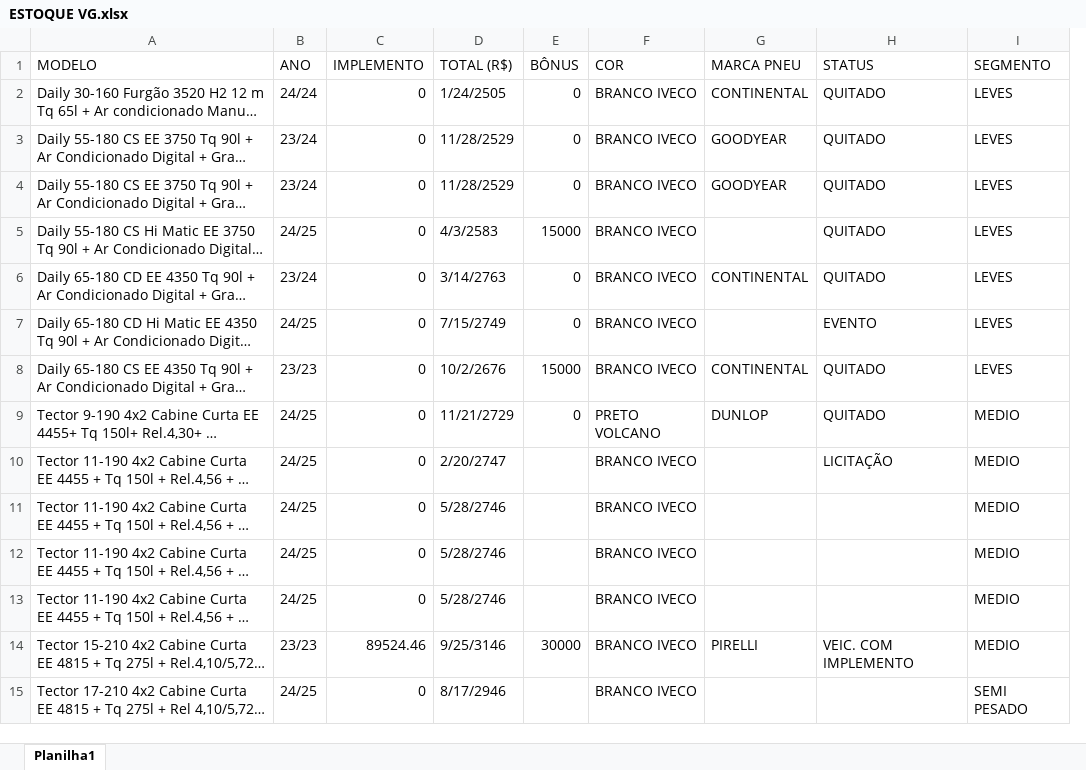
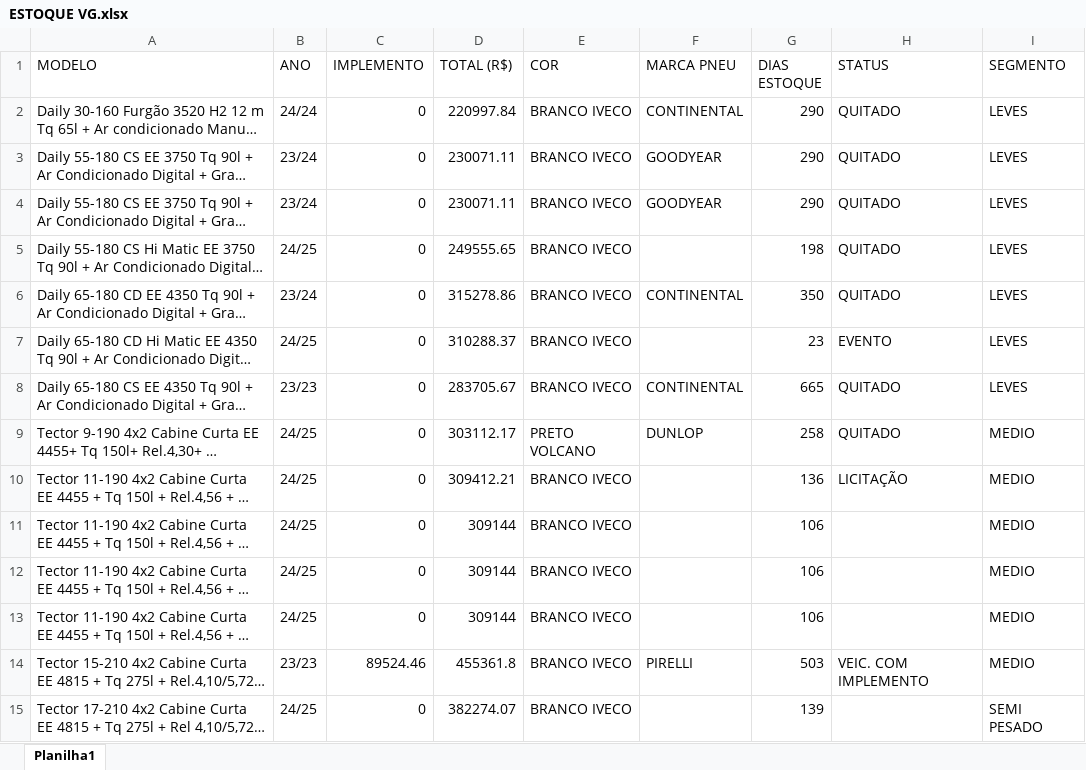
Before and after one commit to mepdl/appiveco, an Excel workbook: ESTOQUE VG.xlsx, sheet Planilha1, drawn as a sheet; only a part is shown; long unchanged cells end in …; values as stored, in another font and other column widths than the file's, no cell formats; conditional formats not drawn; removed rows and columns are numbered as before the commit, all else as after; the diff covers the shown part only; the diff names each change by its address in the sheet, - before the commit and + after, or states it on an @@ line.

Commit message:
estoquev2

```diff
--- a/ESTOQUE VG.xlsx (sheet Planilha1)
+++ b/ESTOQUE VG.xlsx (sheet Planilha1)
-column E (BÔNUS), rows 2-14: 0 | 0 | 0 | 15000 | 0 | 0 | 15000 | 0 |  |  |  |  | 30000
+column G (DIAS ESTOQUE), rows 2-15: 290 | 290 | 290 | 198 | 350 | 23 | 665 | 258 | 136 | 106 | 106 | 106 | 503 | 139
-D2 (TOTAL (R$)): 1/24/2505
+D2 (TOTAL (R$)): 220997.84
-D3:D4 (TOTAL (R$)): 11/28/2529
+D3:D4 (TOTAL (R$)): 230071.11
-D5 (TOTAL (R$)): 4/3/2583
+D5 (TOTAL (R$)): 249555.65
-D6 (TOTAL (R$)): 3/14/2763
+D6 (TOTAL (R$)): 315278.86
-D7 (TOTAL (R$)): 7/15/2749
+D7 (TOTAL (R$)): 310288.37
-D8 (TOTAL (R$)): 10/2/2676
+D8 (TOTAL (R$)): 283705.67
-D9 (TOTAL (R$)): 11/21/2729
+D9 (TOTAL (R$)): 303112.17
-D10 (TOTAL (R$)): 2/20/2747
+D10 (TOTAL (R$)): 309412.21
-D11:D13 (TOTAL (R$)): 5/28/2746
+D11:D13 (TOTAL (R$)): 309144
-D14 (TOTAL (R$)): 9/25/3146
+D14 (TOTAL (R$)): 455361.8
-D15 (TOTAL (R$)): 8/17/2946
+D15 (TOTAL (R$)): 382274.07
```
Also changed, not shown: 28 edited cells elsewhere in this sheet, cell formats, ESTOQUE ROO.xlsx.
